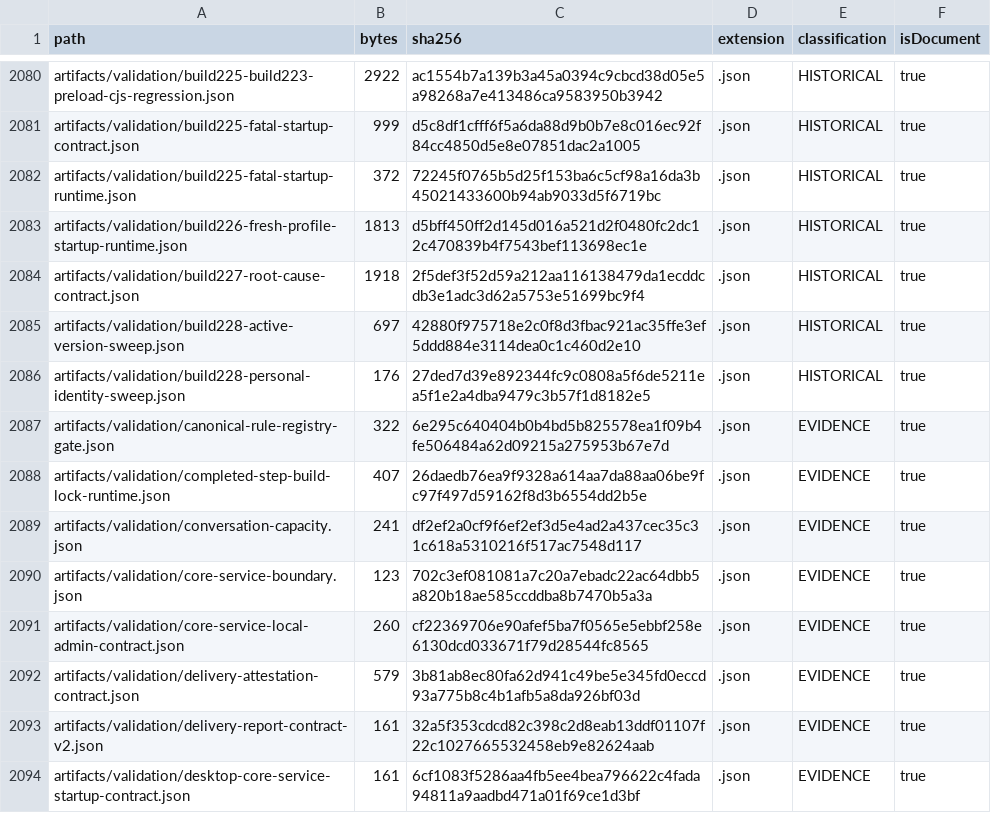
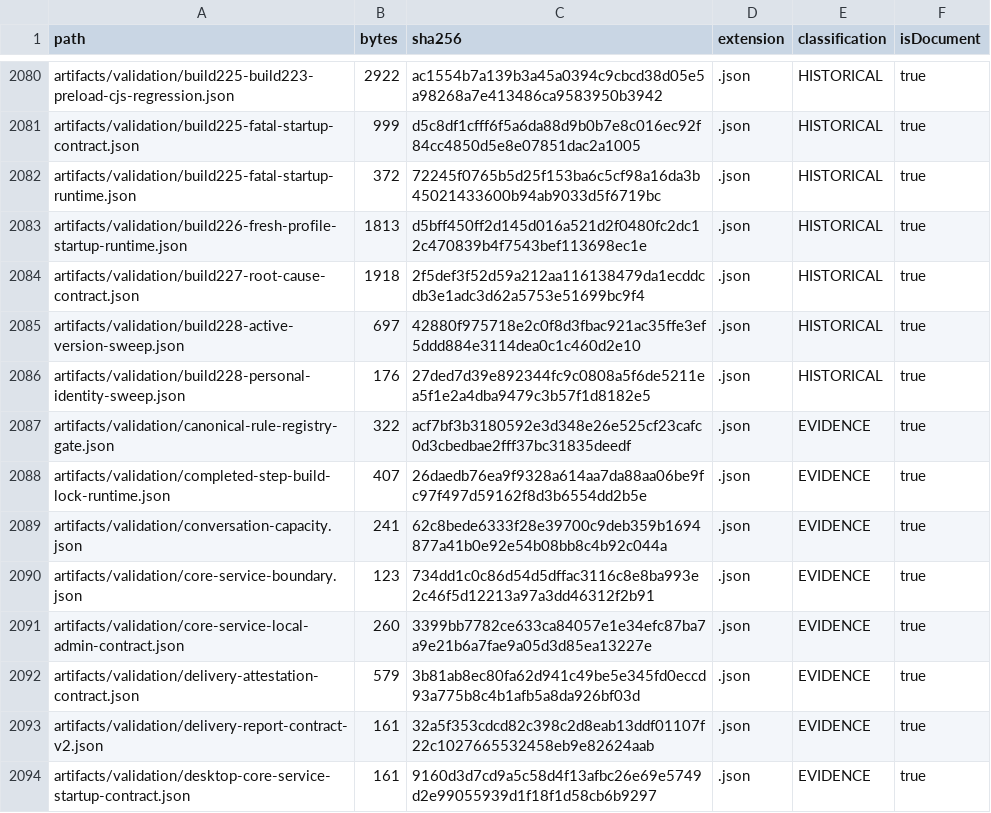
Before and after one commit to hsynmyssrgl/Anadolu-Parsi-AYM, a CSV file: artifacts/manifests/ALL_DOCUMENTS_INDEX.csv, drawn as a sheet; only a part is shown, gaps mark what is left out; the diff covers the shown part only.

```diff
--- a/artifacts/manifests/ALL_DOCUMENTS_INDEX.csv
+++ b/artifacts/manifests/ALL_DOCUMENTS_INDEX.csv
@@ -2086,9 +2086,9 @@ artifacts/validation/build228-active-version-sweep.json,697,42880f975718e2c0f8d3
 artifacts/validation/build228-personal-identity-sweep.json,176,27ded7d39e892344fc9c0808a5f6de5211ea5f1e2a4dba9479c3b57f1d8182e5,.json,HISTORICAL,true
-artifacts/validation/canonical-rule-registry-gate.json,322,6e295c640404b0b4bd5b825578ea1f09b4fe506484a62d09215a275953b67e7d,.json,EVIDENCE,true
+artifacts/validation/canonical-rule-registry-gate.json,322,acf7bf3b3180592e3d348e26e525cf23cafc0d3cbedbae2fff37bc31835deedf,.json,EVIDENCE,true
 artifacts/validation/completed-step-build-lock-runtime.json,407,26daedb76ea9f9328a614aa7da88aa06be9fc97f497d59162f8d3b6554dd2b5e,.json,EVIDENCE,true
-artifacts/validation/conversation-capacity.json,241,df2ef2a0cf9f6ef2ef3d5e4ad2a437cec35c31c618a5310216f517ac7548d117,.json,EVIDENCE,true
-artifacts/validation/core-service-boundary.json,123,702c3ef081081a7c20a7ebadc22ac64dbb5a820b18ae585ccddba8b7470b5a3a,.json,EVIDENCE,true
-artifacts/validation/core-service-local-admin-contract.json,260,cf22369706e90afef5ba7f0565e5ebbf258e6130dcd033671f79d28544fc8565,.json,EVIDENCE,true
+artifacts/validation/conversation-capacity.json,241,62c8bede6333f28e39700c9deb359b1694877a41b0e92e54b08bb8c4b92c044a,.json,EVIDENCE,true
+artifacts/validation/core-service-boundary.json,123,734dd1c0c86d54d5dffac3116c8e8ba993e2c46f5d12213a97a3dd46312f2b91,.json,EVIDENCE,true
+artifacts/validation/core-service-local-admin-contract.json,260,3399bb7782ce633ca84057e1e34efc87ba7a9e21b6a7fae9a05d3d85ea13227e,.json,EVIDENCE,true
 artifacts/validation/delivery-attestation-contract.json,579,3b81ab8ec80fa62d941c49be5e345fd0eccd93a775b8c4b1afb5a8da926bf03d,.json,EVIDENCE,true
 artifacts/validation/delivery-report-contract-v2.json,161,32a5f353cdcd82c398c2d8eab13ddf01107f22c1027665532458eb9e82624aab,.json,EVIDENCE,true
-artifacts/validation/desktop-core-service-startup-contract.json,161,6cf1083f5286aa4fb5ee4bea796622c4fada94811a9aadbd471a01f69ce1d3bf,.json,EVIDENCE,true
+artifacts/validation/desktop-core-service-startup-contract.json,161,9160d3d7cd9a5c58d4f13afbc26e69e5749d2e99055939d1f18f1d58cb6b9297,.json,EVIDENCE,true
```
Also changed, not shown: 1 added row and 25 edited cells elsewhere in this file, artifacts/manifests/PROJECT_ARTIFACT_INDEX.csv, 19 other files.
